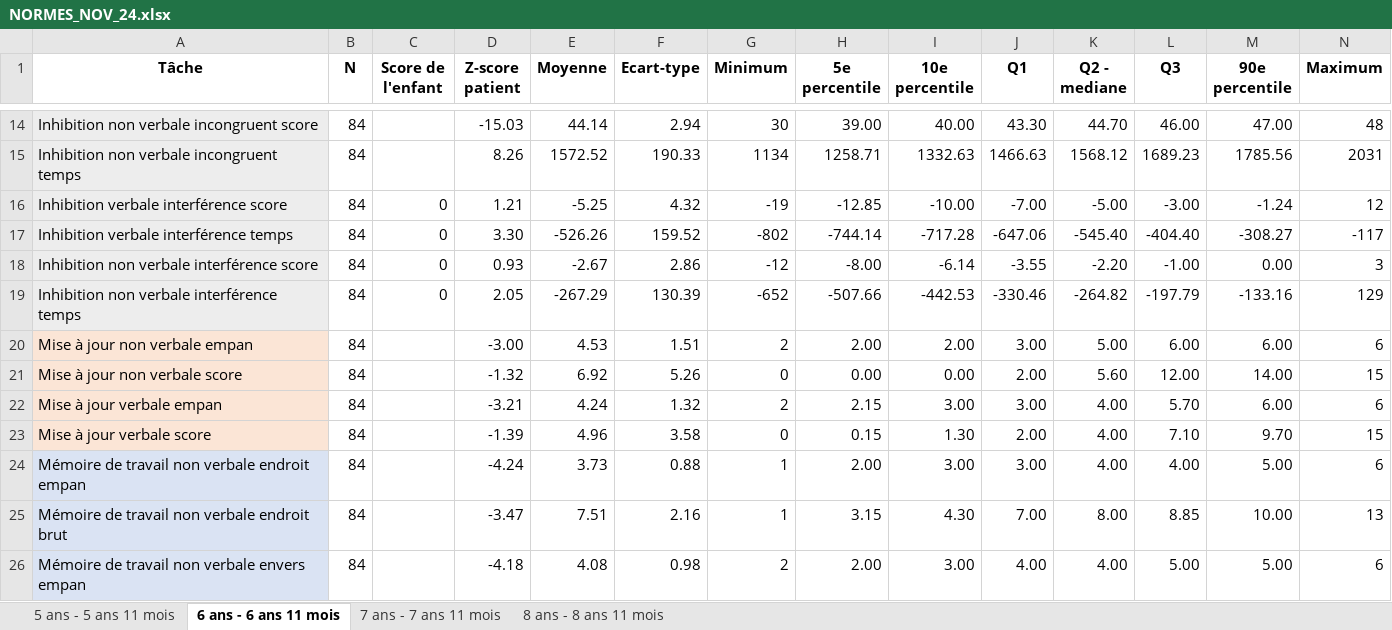
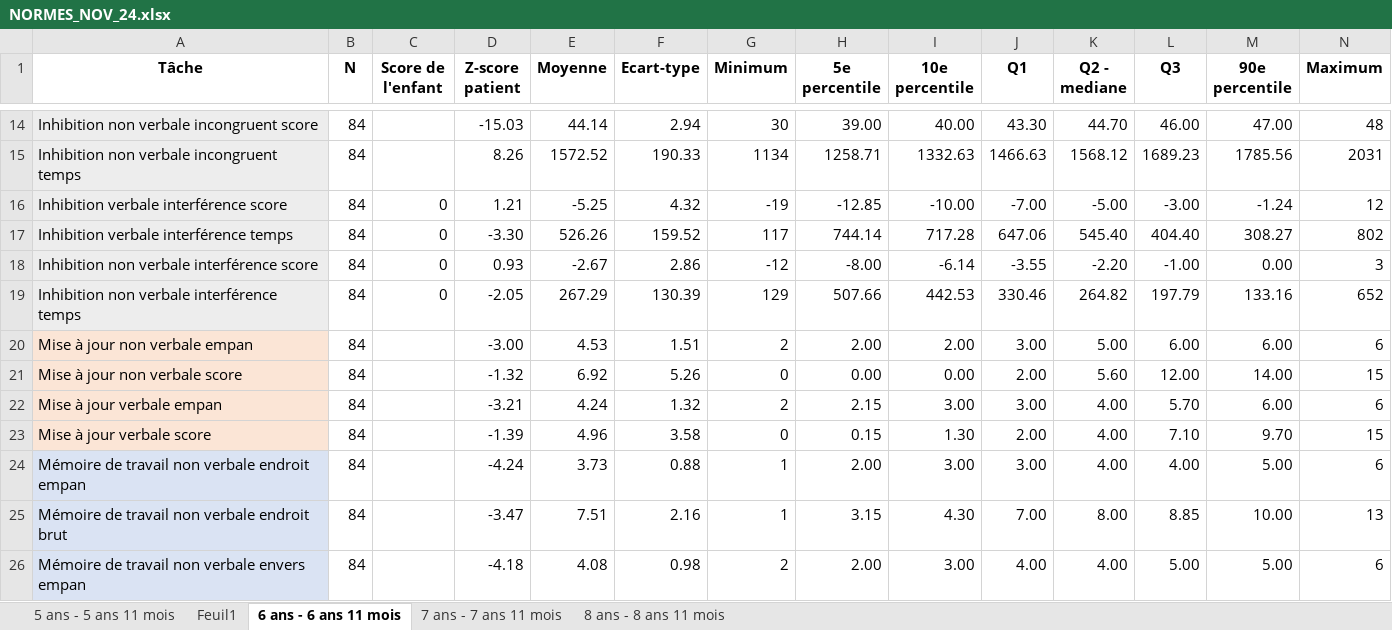
Before and after one commit to FaureLouise/Comprendre_normes, an Excel workbook: NORMES_NOV_24.xlsx, sheet 6 ans - 6 ans 11 mois, drawn as a sheet; only a part is shown, gaps mark what is left out; values as stored, in another font and other column widths than the file's, no borders; the diff names each change by its address in the sheet, - before the commit and + after, or states it on an @@ line.

```diff
--- a/NORMES_NOV_24.xlsx (sheet 6 ans - 6 ans 11 mois)
+++ b/NORMES_NOV_24.xlsx (sheet 6 ans - 6 ans 11 mois)
+sheet tab: Feuil1
-D17 (Z-score patient): 3.30
+D17 (Z-score patient): -3.30
-E17 (Moyenne): -526.26
+E17 (Moyenne): 526.26
-G17 (Minimum): -802
+G17 (Minimum): 117
-H17 (5e percentile): -744.14
+H17 (5e percentile): 744.14
-I17 (10e percentile): -717.28
+I17 (10e percentile): 717.28
-J17 (Q1): -647.06
+J17 (Q1): 647.06
-K17 (Q2 - mediane): -545.40
+K17 (Q2 - mediane): 545.40
-L17 (Q3): -404.40
+L17 (Q3): 404.40
-M17 (90e percentile): -308.27
+M17 (90e percentile): 308.27
-N17 (Maximum): -117
+N17 (Maximum): 802
-D19 (Z-score patient): 2.05
+D19 (Z-score patient): -2.05
-E19 (Moyenne): -267.29
+E19 (Moyenne): 267.29
-G19 (Minimum): -652
+G19 (Minimum): 129
-H19 (5e percentile): -507.66
+H19 (5e percentile): 507.66
-I19 (10e percentile): -442.53
+I19 (10e percentile): 442.53
-J19 (Q1): -330.46
+J19 (Q1): 330.46
-K19 (Q2 - mediane): -264.82
+K19 (Q2 - mediane): 264.82
-L19 (Q3): -197.79
+L19 (Q3): 197.79
-M19 (90e percentile): -133.16
+M19 (90e percentile): 133.16
-N19 (Maximum): 129
+N19 (Maximum): 652
```
Also changed, not shown: sheet 5 ans - 5 ans 11 mois, sheet 8 ans - 8 ans 11 mois, sheet 7 ans - 7 ans 11 mois, formulas that keep their value, 1 other file.
